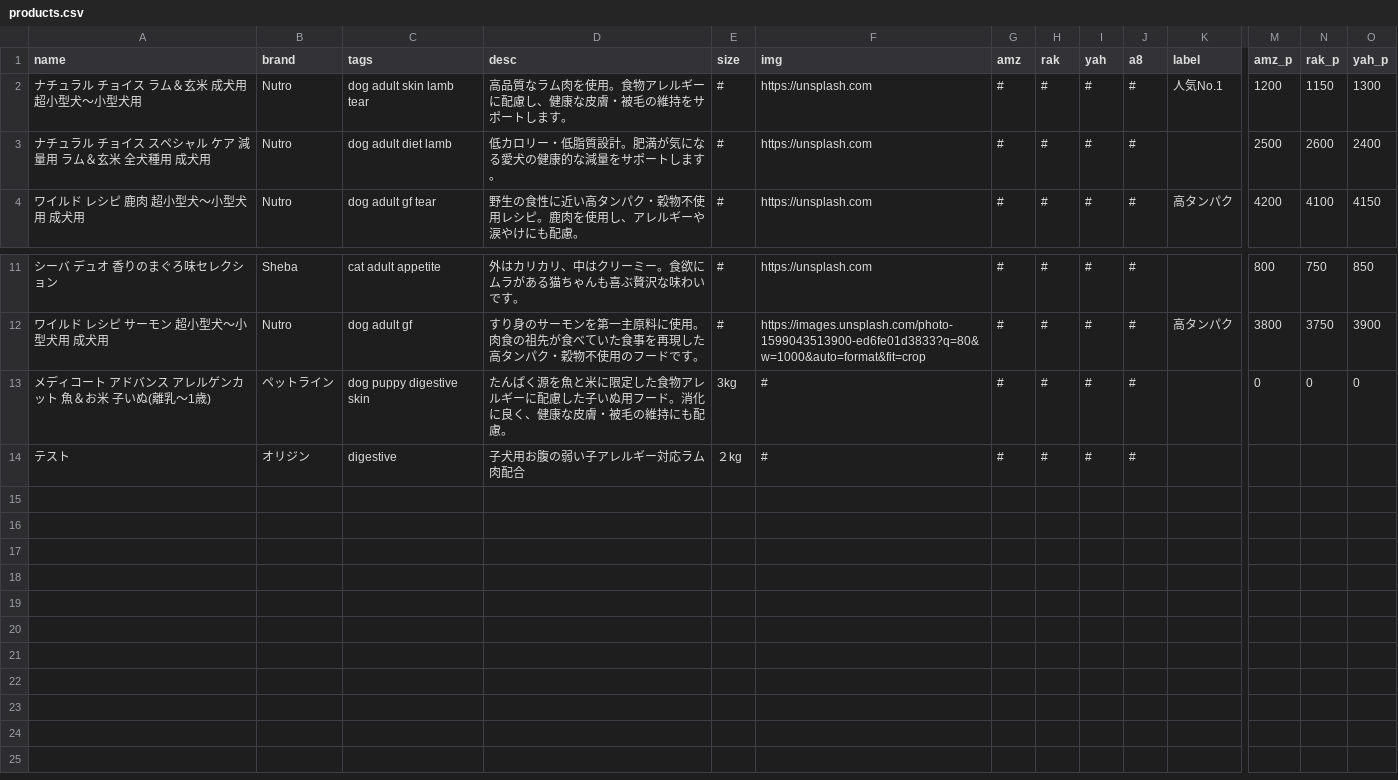
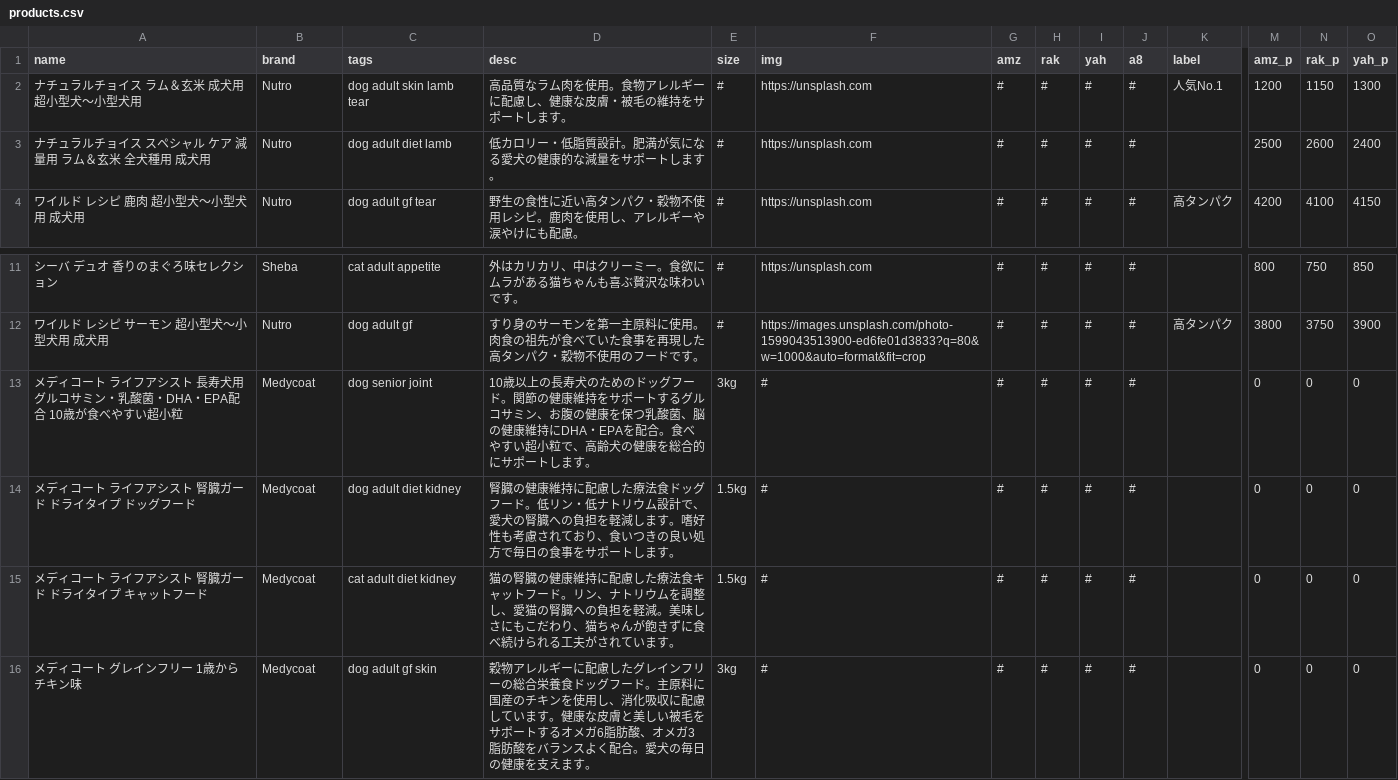
Before and after one commit to kyuni-f/pet925, a CSV file: data/products.csv, drawn as a sheet; only a part is shown, gaps mark what is left out; removed rows and columns are numbered as before the commit, all else as after; rows hold the shown columns only; the diff names each change by its address in the sheet, - before the commit and + after, or states it on an @@ line.

Commit message:
deploy: update logic and data via python

```diff
--- a/data/products.csv
+++ b/data/products.csv
-A2 (name): ナチュラル チョイス ラム＆玄米 成犬用 超小型犬～小型犬用
+A2 (name): ナチュラルチョイス ラム＆玄米 成犬用 超小型犬～小型犬用
-A3 (name): ナチュラル チョイス スペシャル ケア 減量用 ラム＆玄米 全犬種用 成犬用
+A3 (name): ナチュラルチョイス スペシャル ケア 減量用 ラム＆玄米 全犬種用 成犬用
+row 13: メディコート ライフアシスト 長寿犬用 グルコサミン・乳酸菌・DHA・EPA配合 10歳が食べやすい超小粒 | Medycoat | dog senior joint | 10歳以上の長寿犬のためのドッグフード。関節の健康維持をサポートするグルコサミン、お腹の健康を保つ乳酸菌、脳の健康維持にDHA・EPAを配合。食べやすい超小粒で、高齢犬の健康を総合的にサポートします。 | 3kg | # | # | # | # | # |  | 0 | 0 | 0
+row 14: メディコート ライフアシスト 腎臓ガード ドライタイプ ドッグフード | Medycoat | dog adult diet kidney | 腎臓の健康維持に配慮した療法食ドッグフード。低リン・低ナトリウム設計で、愛犬の腎臓への負担を軽減します。嗜好性も考慮されており、食いつきの良い処方で毎日の食事をサポートします。 | 1.5kg | # | # | # | # | # |  | 0 | 0 | 0
+row 15: メディコート ライフアシスト 腎臓ガード ドライタイプ キャットフード | Medycoat | cat adult diet kidney | 猫の腎臓の健康維持に配慮した療法食キャットフード。リン、ナトリウムを調整し、愛猫の腎臓への負担を軽減。美味しさにもこだわり、猫ちゃんが飽きずに食べ続けられる工夫がされています。 | 1.5kg | # | # | # | # | # |  | 0 | 0 | 0
-A16 (name): メディコート アドバンス アレルゲンカット 魚＆お米 子いぬ(離乳～1歳)
+A16 (name): メディコート グレインフリー 1歳から チキン味
-B16 (brand): ペットライン
+B16 (brand): Medycoat
-C16 (tags): dog puppy digestive skin
+C16 (tags): dog adult gf skin
-D16 (desc): たんぱく源を魚と米に限定した食物アレルギーに配慮した子いぬ用フード。消化に良く、健康な皮膚・被毛の維持にも配慮。
+D16 (desc): 穀物アレルギーに配慮したグレインフリーの総合栄養食ドッグフード。主原料に国産のチキンを使用し、消化吸収に配慮しています。健康な皮膚と美しい被毛をサポートするオメガ6脂肪酸、オメガ3脂肪酸をバランスよく配合。愛犬の毎日の健康を支えます。
-row 14: テスト | オリジン | digestive | 子犬用お腹の弱い子アレルギー対応ラム肉配合 | ２kg | # | # | # | # | #
```
Also changed, not shown: 11 other files.
